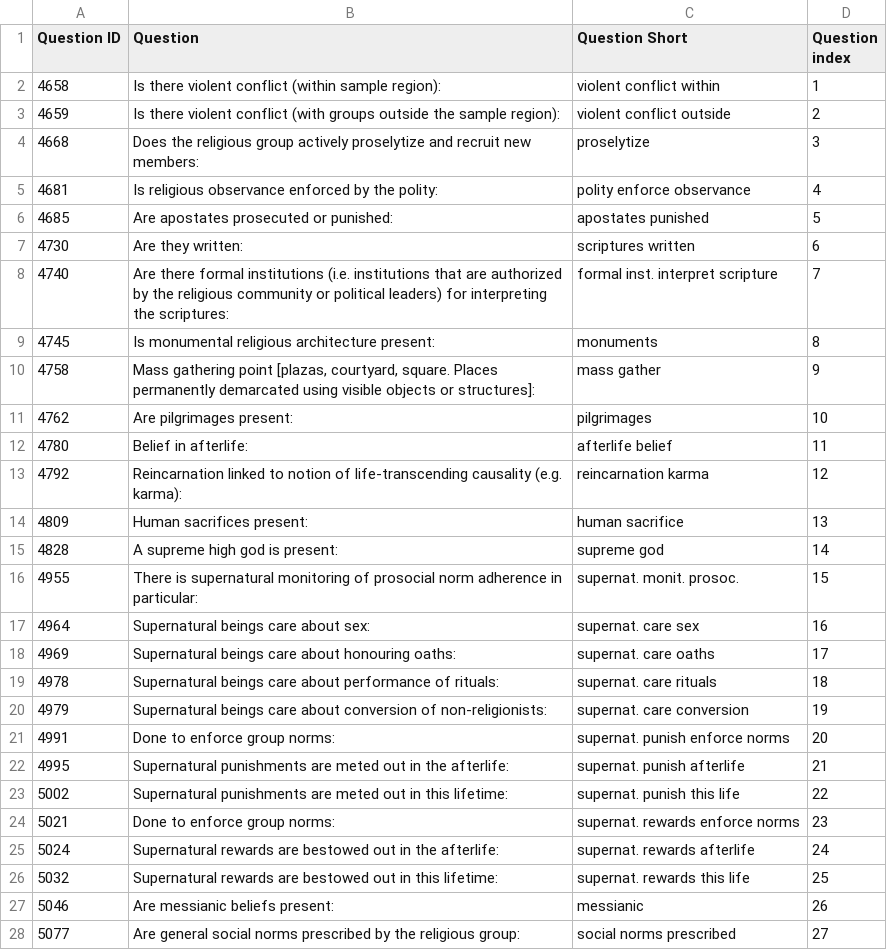
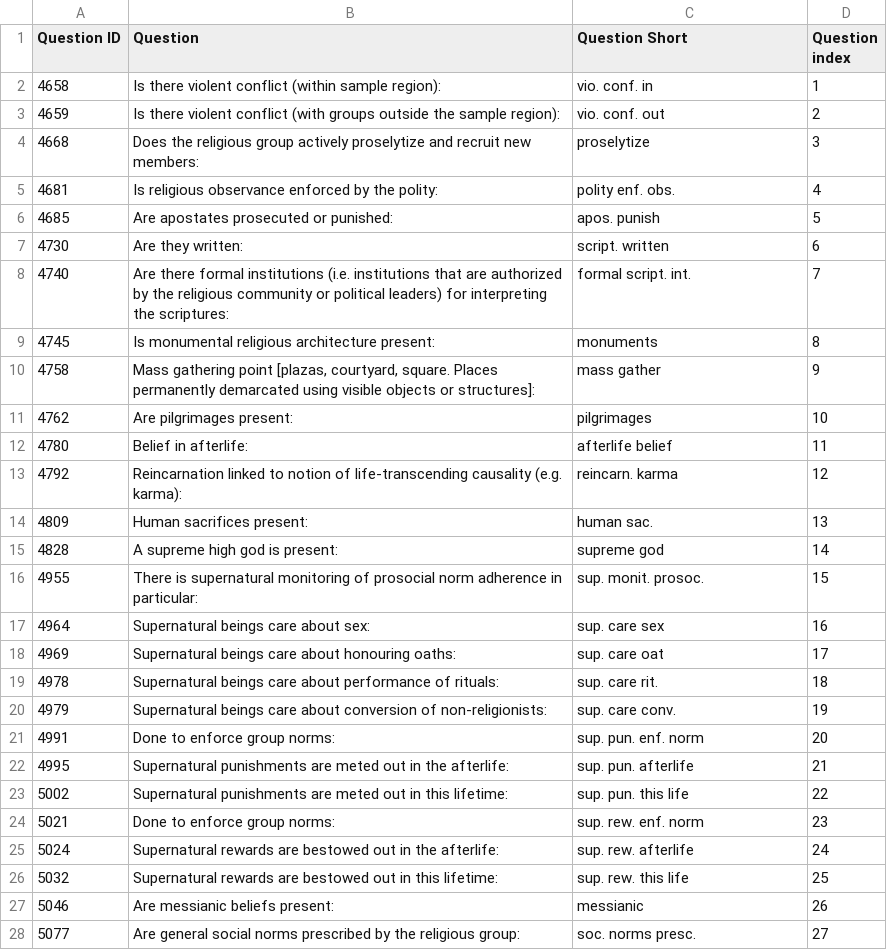
Before and after one commit to victor-m-p/religious-landscapes, a CSV file: data/analysis/questions_with_labels_n38_nan10_wr.csv, drawn as a sheet; only a part is shown; the diff covers the shown part only.

```diff
--- a/data/analysis/questions_with_labels_n38_nan10_wr.csv
+++ b/data/analysis/questions_with_labels_n38_nan10_wr.csv
@@ -1,9 +1,9 @@
 Question ID,Question,Question Short,Question index
-4658,Is there violent conflict (within sample region):,violent conflict within,1
-4659,Is there violent conflict (with groups outside the sample region):,violent conflict outside,2
+4658,Is there violent conflict (within sample region):,vio. conf. in,1
+4659,Is there violent conflict (with groups outside the sample region):,vio. conf. out,2
 4668,Does the religious group actively proselytize and recruit new members:,proselytize,3
-4681,Is religious observance enforced by the polity:,polity enforce observance,4
-4685,Are apostates prosecuted or punished:,apostates punished,5
-4730,Are they written:,scriptures written,6
-4740,Are there formal institutions (i.e. institutions that are authorized by the religious community or political leaders) for interpreting the scriptures:,formal inst. interpret scripture,7
+4681,Is religious observance enforced by the polity:,polity enf. obs.,4
+4685,Are apostates prosecuted or punished:,apos. punish,5
+4730,Are they written:,script. written,6
+4740,Are there formal institutions (i.e. institutions that are authorized by the religious community or political leaders) for interpreting the scriptures:,formal script. int.,7
 4745,Is monumental religious architecture present:,monuments,8
@@ -12,17 +12,17 @@ Question ID,Question,Question Short,Question index
 4780,Belief in afterlife:,afterlife belief,11
-4792,Reincarnation linked to notion of life-transcending causality (e.g. karma):,reincarnation karma,12
-4809,Human sacrifices present:,human sacrifice,13
+4792,Reincarnation linked to notion of life-transcending causality (e.g. karma):,reincarn. karma,12
+4809,Human sacrifices present:,human sac.,13
 4828,A supreme high god is present:,supreme god,14
-4955,There is supernatural monitoring of prosocial norm adherence in particular:,supernat. monit. prosoc.,15
-4964,Supernatural beings care about sex:,supernat. care sex,16
-4969,Supernatural beings care about honouring oaths:,supernat. care oaths,17
-4978,Supernatural beings care about performance of rituals:,supernat. care rituals,18
-4979,Supernatural beings care about conversion of non-religionists:,supernat. care conversion,19
-4991,Done to enforce group norms:,supernat. punish enforce norms,20
-4995,Supernatural punishments are meted out in the afterlife:,supernat. punish afterlife,21
-5002,Supernatural punishments are meted out in this lifetime:,supernat. punish this life,22
-5021,Done to enforce group norms:,supernat. rewards enforce norms,23
-5024,Supernatural rewards are bestowed out in the afterlife:,supernat. rewards afterlife,24
-5032,Supernatural rewards are bestowed out in this lifetime:,supernat. rewards this life,25
+4955,There is supernatural monitoring of prosocial norm adherence in particular:,sup. monit. prosoc.,15
+4964,Supernatural beings care about sex:,sup. care sex,16
+4969,Supernatural beings care about honouring oaths:,sup. care oat,17
+4978,Supernatural beings care about performance of rituals:,sup. care rit.,18
+4979,Supernatural beings care about conversion of non-religionists:,sup. care conv.,19
+4991,Done to enforce group norms:,sup. pun. enf. norm,20
+4995,Supernatural punishments are meted out in the afterlife:,sup. pun. afterlife,21
+5002,Supernatural punishments are meted out in this lifetime:,sup. pun. this life,22
+5021,Done to enforce group norms:,sup. rew. enf. norm,23
+5024,Supernatural rewards are bestowed out in the afterlife:,sup. rew. afterlife,24
+5032,Supernatural rewards are bestowed out in this lifetime:,sup. rew. this life,25
 5046,Are messianic beliefs present:,messianic,26
-5077,Are general social norms prescribed by the religious group:,social norms prescribed,27
+5077,Are general social norms prescribed by the religious group:,soc. norms presc.,27
```
Also changed, not shown: 8 edited cells elsewhere in this file, 7 other files.
